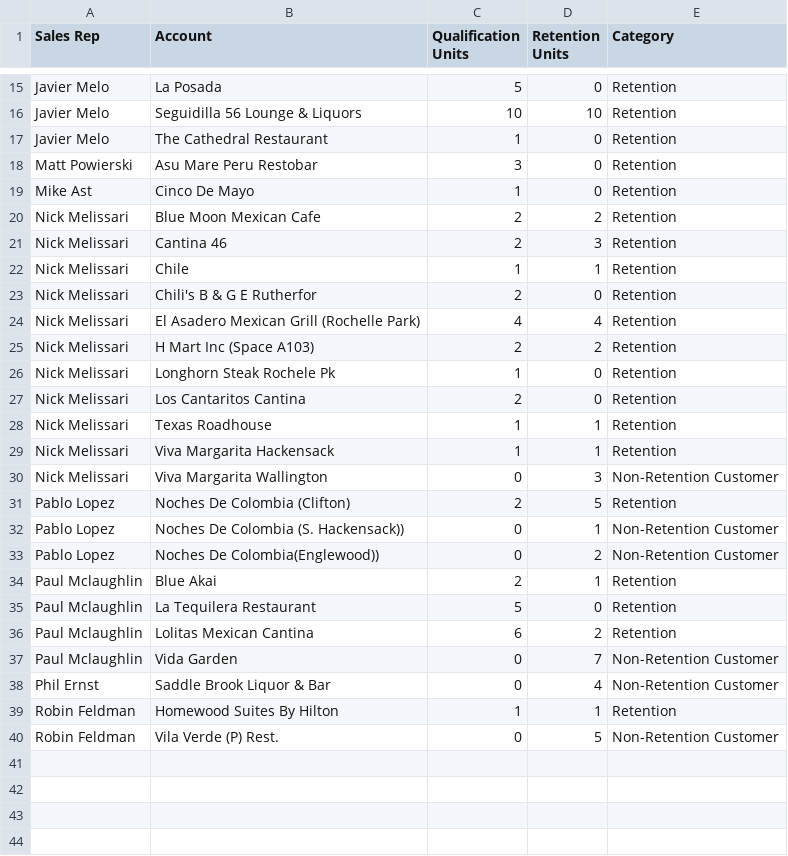
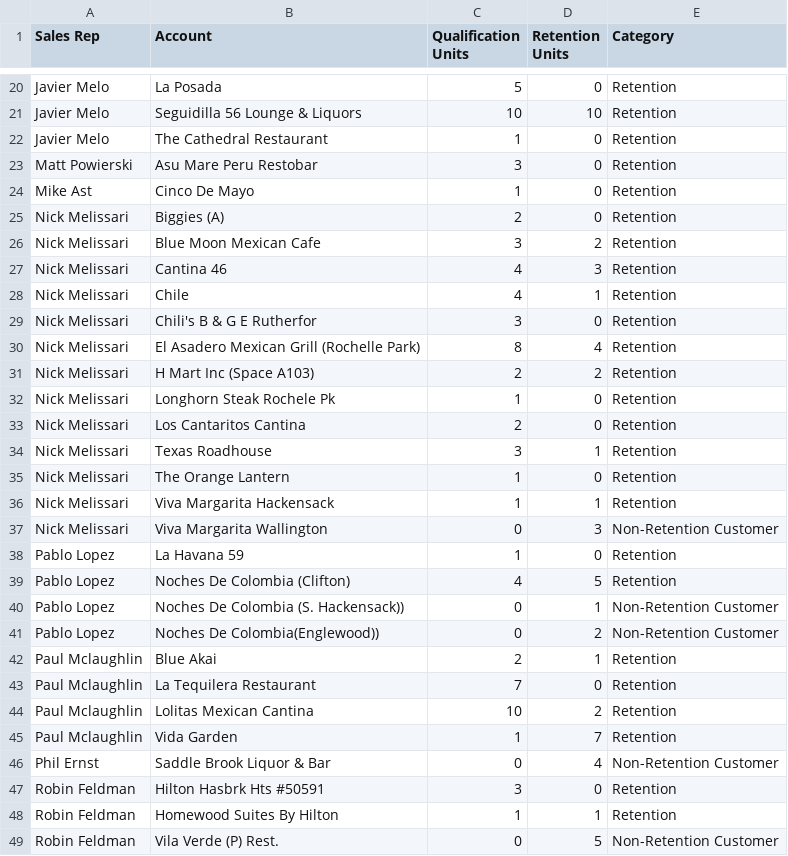
Before and after one commit to gavinsharkey5/Kohler-Dist-Master-Dashboard, a CSV file: heineken/dosequis-packages/data.csv, drawn as a sheet; only a part is shown, gaps mark what is left out; the diff covers the shown part only.

```diff
--- a/heineken/dosequis-packages/data.csv
+++ b/heineken/dosequis-packages/data.csv
@@ -19,7 +24,8 @@ Matt Powierski,Asu Mare Peru Restobar,3,0,Retention
 Mike Ast,Cinco De Mayo,1,0,Retention
-Nick Melissari,Blue Moon Mexican Cafe,2,2,Retention
-Nick Melissari,Cantina 46,2,3,Retention
-Nick Melissari,Chile,1,1,Retention
-Nick Melissari,Chili's B & G E Rutherfor,2,0,Retention
-Nick Melissari,El Asadero Mexican Grill (Rochelle Park),4,4,Retention
+Nick Melissari,Biggies (A),2,0,Retention
+Nick Melissari,Blue Moon Mexican Cafe,3,2,Retention
+Nick Melissari,Cantina 46,4,3,Retention
+Nick Melissari,Chile,4,1,Retention
+Nick Melissari,Chili's B & G E Rutherfor,3,0,Retention
+Nick Melissari,El Asadero Mexican Grill (Rochelle Park),8,4,Retention
 Nick Melissari,H Mart Inc (Space A103),2,2,Retention
@@ -27,6 +33,8 @@ Nick Melissari,Longhorn Steak Rochele Pk,1,0,Retention
 Nick Melissari,Los Cantaritos Cantina,2,0,Retention
-Nick Melissari,Texas Roadhouse,1,1,Retention
+Nick Melissari,Texas Roadhouse,3,1,Retention
+Nick Melissari,The Orange Lantern,1,0,Retention
 Nick Melissari,Viva Margarita Hackensack,1,1,Retention
 Nick Melissari,Viva Margarita Wallington,0,3,Non-Retention Customer
-Pablo Lopez,Noches De Colombia (Clifton),2,5,Retention
+Pablo Lopez,La Havana 59,1,0,Retention
+Pablo Lopez,Noches De Colombia (Clifton),4,5,Retention
 Pablo Lopez,Noches De Colombia (S. Hackensack)),0,1,Non-Retention Customer
@@ -34,6 +42,7 @@ Pablo Lopez,Noches De Colombia(Englewood)),0,2,Non-Retention Customer
 Paul Mclaughlin,Blue Akai,2,1,Retention
-Paul Mclaughlin,La Tequilera Restaurant,5,0,Retention
-Paul Mclaughlin,Lolitas Mexican Cantina,6,2,Retention
-Paul Mclaughlin,Vida Garden,0,7,Non-Retention Customer
+Paul Mclaughlin,La Tequilera Restaurant,7,0,Retention
+Paul Mclaughlin,Lolitas Mexican Cantina,10,2,Retention
+Paul Mclaughlin,Vida Garden,1,7,Retention
 Phil Ernst,Saddle Brook Liquor & Bar,0,4,Non-Retention Customer
+Robin Feldman,Hilton Hasbrk Hts #50591,3,0,Retention
 Robin Feldman,Homewood Suites By Hilton,1,1,Retention
```
Also changed, not shown: 5 added rows and 7 edited cells elsewhere in this file, 1 other file.
